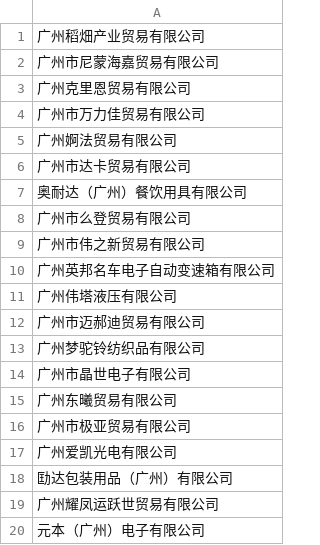
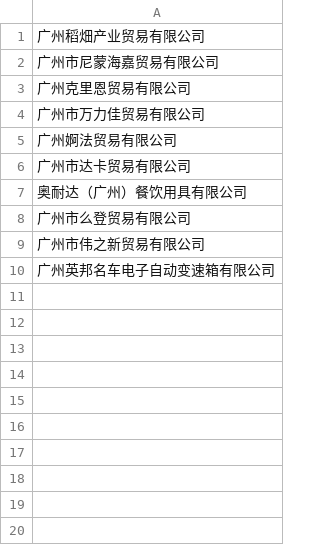
Before and after one commit to guapier/qichacha, a CSV file: company.csv, drawn as a sheet.

```diff
--- a/company.csv
+++ b/company.csv
@@ -10,11 +10 @@
 广州英邦名车电子自动变速箱有限公司
-广州伟塔液压有限公司
-广州市迈郝迪贸易有限公司
-广州梦驼铃纺织品有限公司
-广州市晶世电子有限公司
-广州东曦贸易有限公司
-广州市极亚贸易有限公司
-广州爱凯光电有限公司
-劻达包装用品（广州）有限公司
-广州耀凤运跃世贸易有限公司
-元本（广州）电子有限公司
```
Also changed, not shown: 9 other files.
